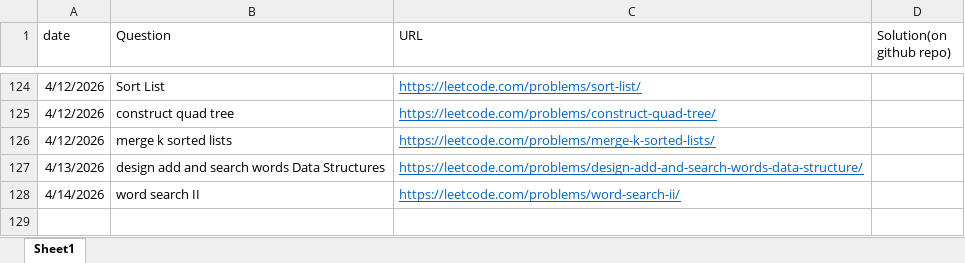
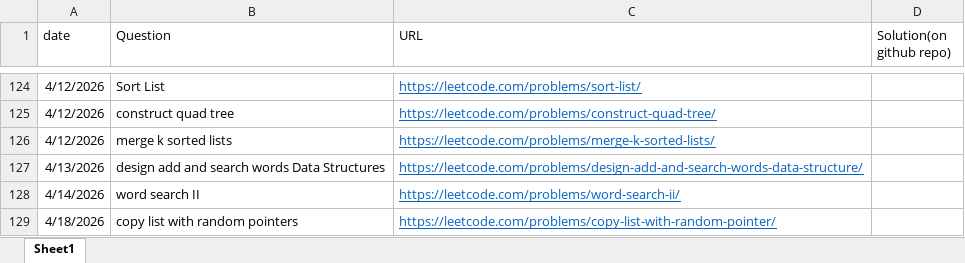
Before and after one commit to gouravlinux/Daily-CP-Practise-Questions, an Excel workbook: TrackingQuestions.xlsx, sheet Sheet1, drawn as a sheet; only a part is shown, gaps mark what is left out; values as stored, in another font and other column widths than the file's, no borders; the diff names each change by its address in the sheet, - before the commit and + after, or states it on an @@ line.

Commit message:
Problem: copy list with random pointers

```diff
--- a/TrackingQuestions.xlsx (sheet Sheet1)
+++ b/TrackingQuestions.xlsx (sheet Sheet1)
+row 129: 4/18/2026 | copy list with random pointers | https://leetcode.com/problems/copy-list-with-random-pointer/
```
Also changed, not shown: 1 other file.
